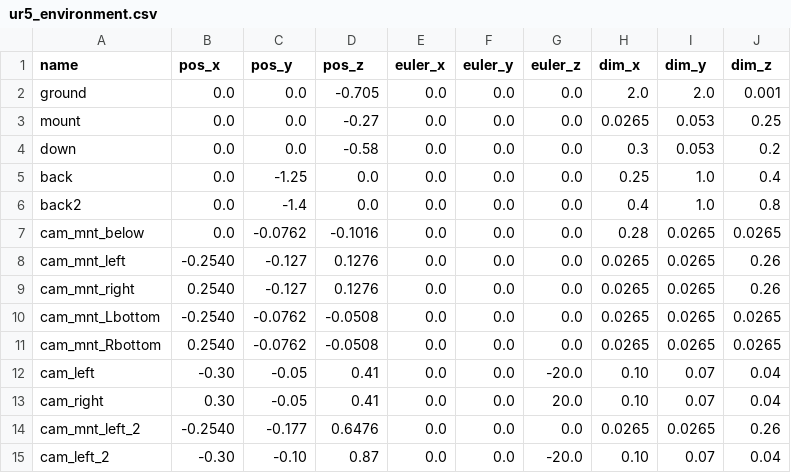
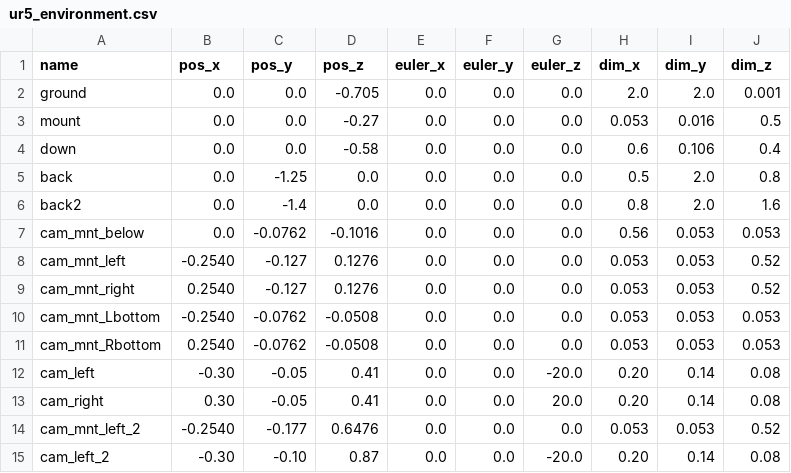
Before and after one commit to umlscooterteam/scooter, a CSV file: scooter_manipulation/config/ur5_environment.csv, drawn as a sheet.

Commit message:
made everything twice as large

```diff
--- a/scooter_manipulation/config/ur5_environment.csv
+++ b/scooter_manipulation/config/ur5_environment.csv
@@ -2,14 +2,14 @@ name           ,pos_x  ,pos_y  ,pos_z  ,euler_x ,euler_y ,euler_z,dim_x ,dim_y ,
 ground         ,0.0    ,0.0    ,-0.705 ,0.0     ,0.0     ,0.0    ,2.0   ,2.0   ,0.001
-mount          ,0.0    ,0.0    ,-0.27  ,0.0     ,0.0     ,0.0    ,0.0265,0.053 ,0.25
-down           ,0.0    ,0.0    ,-0.58  ,0.0     ,0.0     ,0.0    ,0.3   ,0.053 ,0.2
-back           ,0.0    ,-1.25  ,0.0    ,0.0     ,0.0     ,0.0    ,0.25  ,1.0   ,0.4
-back2          ,0.0    ,-1.4   ,0.0    ,0.0     ,0.0     ,0.0    ,0.4   ,1.0   ,0.8
-cam_mnt_below  ,0.0    ,-0.0762,-0.1016,0.0     ,0.0     ,0.0    ,0.28  ,0.0265,0.0265
-cam_mnt_left   ,-0.2540,-0.127 ,0.1276 ,0.0     ,0.0     ,0.0    ,0.0265,0.0265,0.26
-cam_mnt_right  ,0.2540 ,-0.127 ,0.1276 ,0.0     ,0.0     ,0.0    ,0.0265,0.0265,0.26
-cam_mnt_Lbottom,-0.2540,-0.0762,-0.0508,0.0     ,0.0     ,0.0    ,0.0265,0.0265,0.0265
-cam_mnt_Rbottom,0.2540 ,-0.0762,-0.0508,0.0     ,0.0     ,0.0    ,0.0265,0.0265,0.0265
-cam_left       ,-0.30  ,-0.05  ,0.41   ,0.0     ,0.0     ,-20.0  ,0.10  ,0.07  ,0.04
-cam_right      ,0.30   ,-0.05  ,0.41   ,0.0     ,0.0     ,20.0   ,0.10  ,0.07  ,0.04
-cam_mnt_left_2 ,-0.2540,-0.177 ,0.6476 ,0.0     ,0.0     ,0.0    ,0.0265,0.0265,0.26
-cam_left_2     ,-0.30  ,-0.10  ,0.87   ,0.0     ,0.0     ,-20.0  ,0.10  ,0.07  ,0.04
+mount          ,0.0    ,0.0    ,-0.27  ,0.0     ,0.0     ,0.0    ,0.053 ,0.016 ,0.5
+down           ,0.0    ,0.0    ,-0.58  ,0.0     ,0.0     ,0.0    ,0.6   ,0.106 ,0.4
+back           ,0.0    ,-1.25  ,0.0    ,0.0     ,0.0     ,0.0    ,0.5   ,2.0   ,0.8
+back2          ,0.0    ,-1.4   ,0.0    ,0.0     ,0.0     ,0.0    ,0.8   ,2.0   ,1.6
+cam_mnt_below  ,0.0    ,-0.0762,-0.1016,0.0     ,0.0     ,0.0    ,0.56  ,0.053 ,0.053
+cam_mnt_left   ,-0.2540,-0.127 ,0.1276 ,0.0     ,0.0     ,0.0    ,0.053 ,0.053 ,0.52
+cam_mnt_right  ,0.2540 ,-0.127 ,0.1276 ,0.0     ,0.0     ,0.0    ,0.053 ,0.053 ,0.52
+cam_mnt_Lbottom,-0.2540,-0.0762,-0.0508,0.0     ,0.0     ,0.0    ,0.053 ,0.053 ,0.053
+cam_mnt_Rbottom,0.2540 ,-0.0762,-0.0508,0.0     ,0.0     ,0.0    ,0.053 ,0.053 ,0.053
+cam_left       ,-0.30  ,-0.05  ,0.41   ,0.0     ,0.0     ,-20.0  ,0.20  ,0.14  ,0.08
+cam_right      ,0.30   ,-0.05  ,0.41   ,0.0     ,0.0     ,20.0   ,0.20  ,0.14  ,0.08
+cam_mnt_left_2 ,-0.2540,-0.177 ,0.6476 ,0.0     ,0.0     ,0.0    ,0.053 ,0.053 ,0.52
+cam_left_2     ,-0.30  ,-0.10  ,0.87   ,0.0     ,0.0     ,-20.0  ,0.20  ,0.14  ,0.08
```
